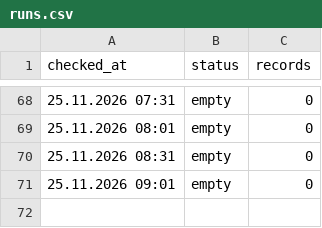
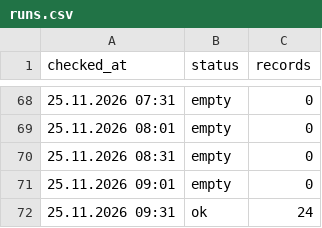
Before and after one commit to sv-slavchev/archar-tok, a CSV file: data/runs.csv, drawn as a sheet; only a part is shown, gaps mark what is left out.

```diff
--- a/data/runs.csv
+++ b/data/runs.csv
@@ -71 +71,2 @@ checked_at,status,records
 25.11.2026 09:01,empty,0
+25.11.2026 09:31,ok,24
```
Also changed, not shown: data/incidents.csv, data/outages.csv, 1 other file.
